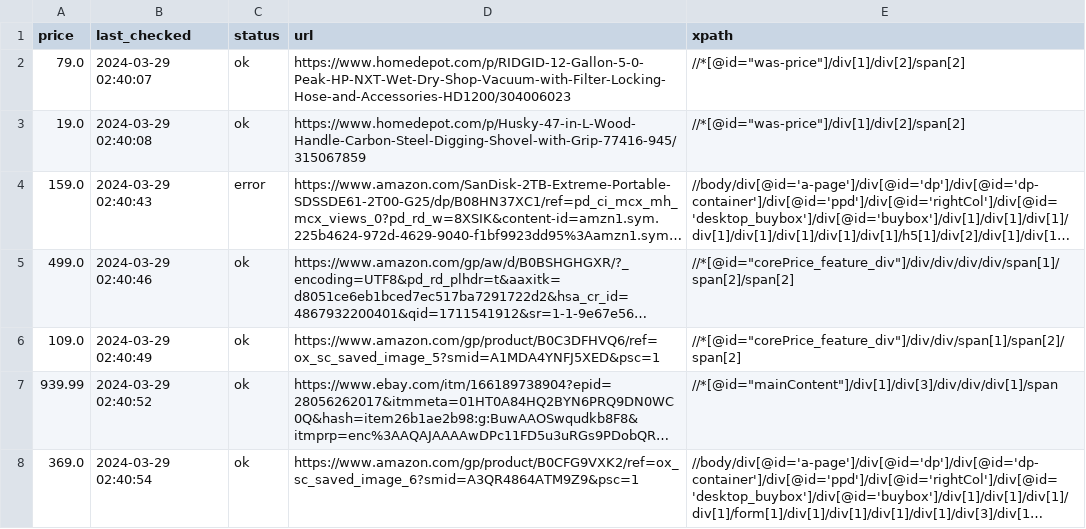
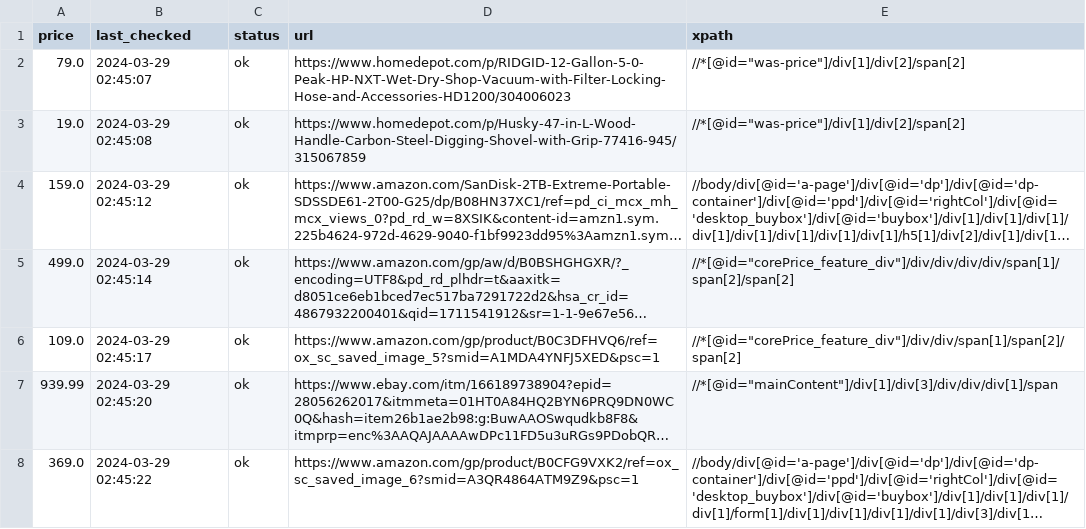
Before and after one commit to misranrifat/price-tracker, a CSV file: products.csv, drawn as a sheet; long unchanged cells end in …; the diff names each change by its address in the sheet, - before the commit and + after, or states it on an @@ line.

Commit message:
Updating products.csv and app.log

```diff
--- a/products.csv
+++ b/products.csv
-B2 (last_checked): 2024-03-29 02:40:07
+B2 (last_checked): 2024-03-29 02:45:07
-B3 (last_checked): 2024-03-29 02:40:08
+B3 (last_checked): 2024-03-29 02:45:08
-B4 (last_checked): 2024-03-29 02:40:43
+B4 (last_checked): 2024-03-29 02:45:12
-C4 (status): error
+C4 (status): ok
-B5 (last_checked): 2024-03-29 02:40:46
+B5 (last_checked): 2024-03-29 02:45:14
-B6 (last_checked): 2024-03-29 02:40:49
+B6 (last_checked): 2024-03-29 02:45:17
-B7 (last_checked): 2024-03-29 02:40:52
+B7 (last_checked): 2024-03-29 02:45:20
-B8 (last_checked): 2024-03-29 02:40:54
+B8 (last_checked): 2024-03-29 02:45:22
```
Also changed, not shown: 1 other file.
